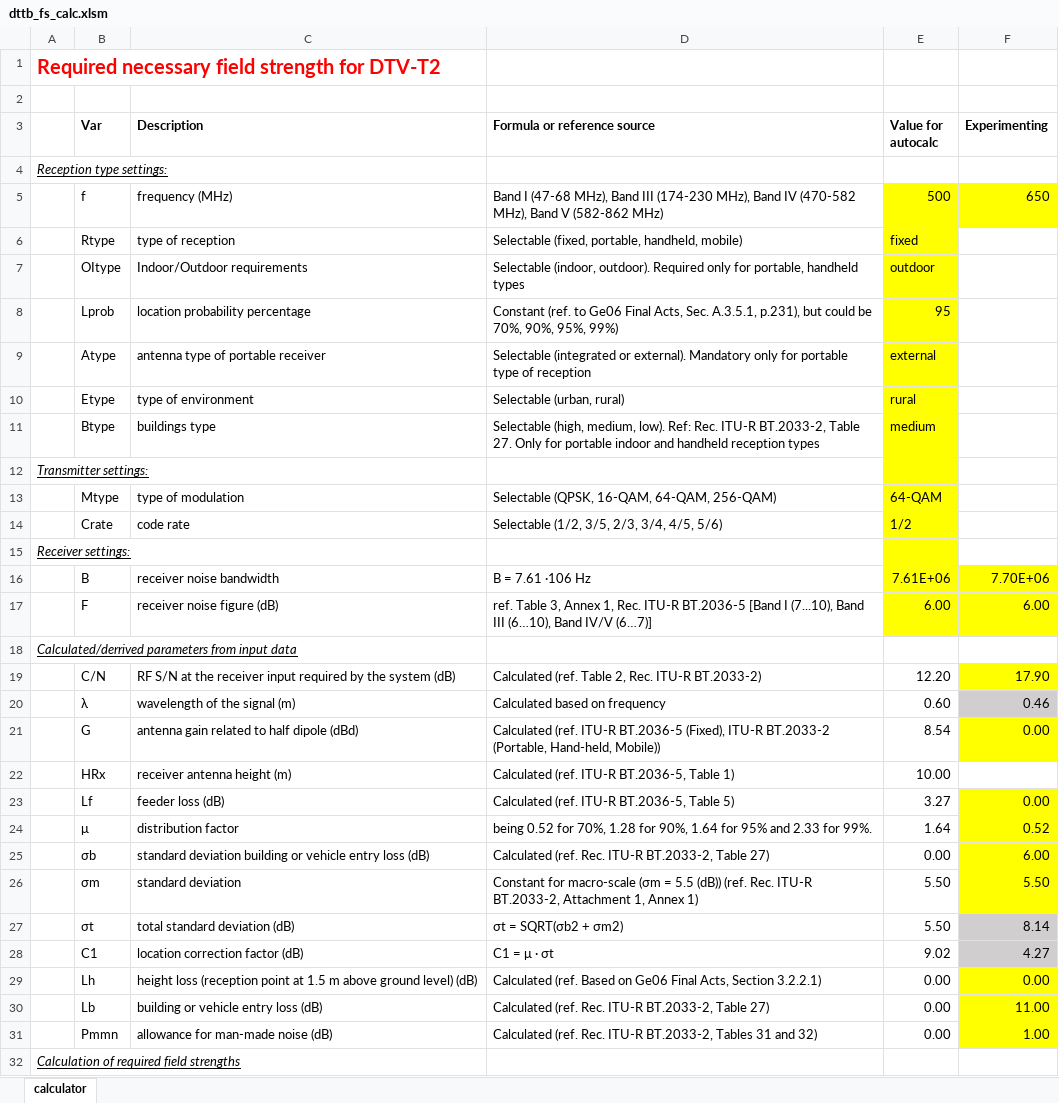
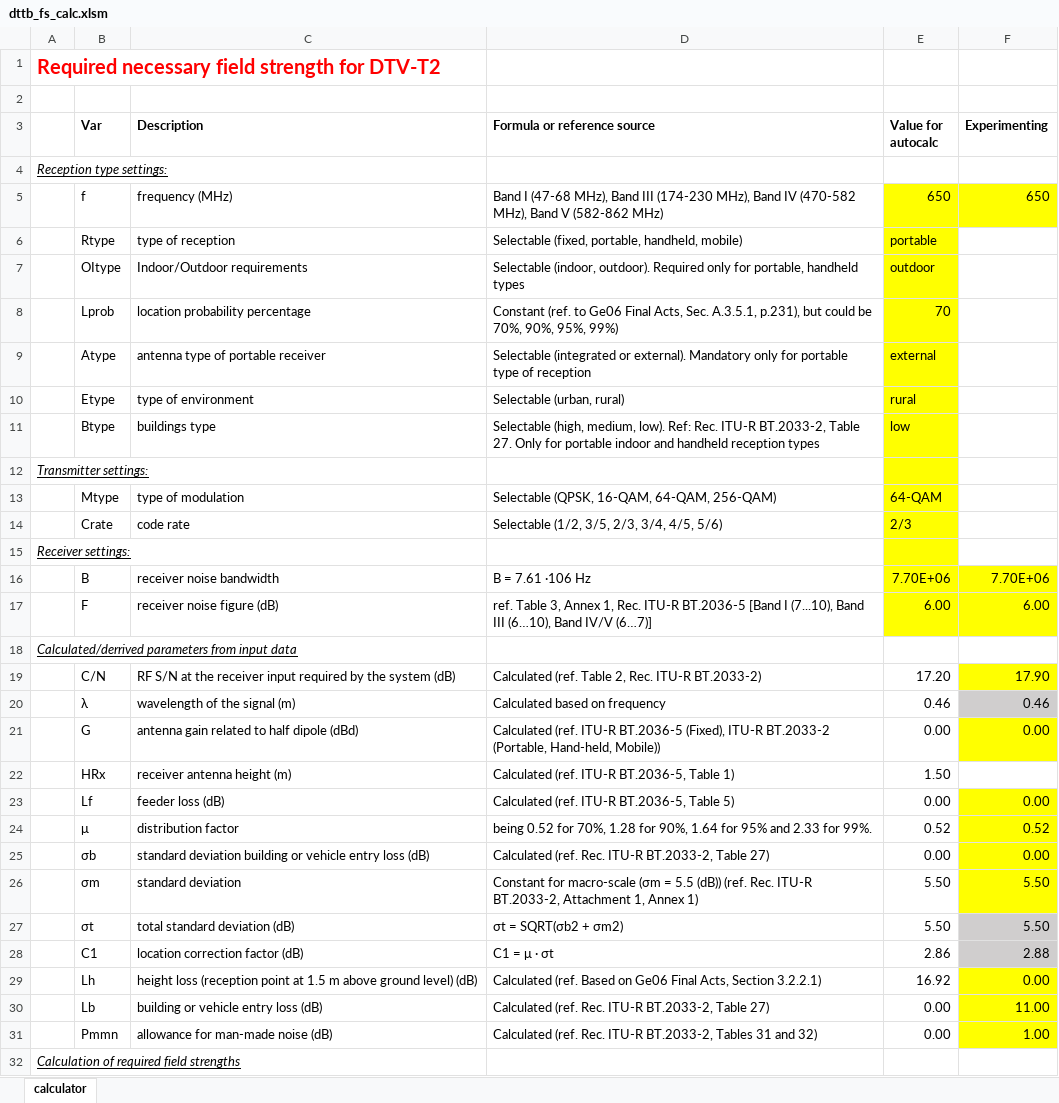
Before and after one commit to murzabaevb/dttb, an Excel workbook: doc/min fs calc/dttb_fs_calc.xlsm, sheet calculator, drawn as a sheet; only a part is shown; values as stored, in another font and other column widths than the file's, no borders; the diff covers the shown part only; the diff names each change by its address in the sheet, - before the commit and + after, or states it on an @@ line.

```diff
--- a/doc/min fs calc/dttb_fs_calc.xlsm (sheet calculator)
+++ b/doc/min fs calc/dttb_fs_calc.xlsm (sheet calculator)
-E5 (Value for autocalc): 500
+E5 (Value for autocalc): 650
-E6 (Value for autocalc): fixed
+E6 (Value for autocalc): portable
-E8 (Value for autocalc): 95
+E8 (Value for autocalc): 70
-E11 (Value for autocalc): medium
+E11 (Value for autocalc): low
-E14 (Value for autocalc): 1/2
+E14 (Value for autocalc): 2/3
-E16 (Value for autocalc): 7.61E+06
+E16 (Value for autocalc): 7.70E+06
-E19 (Value for autocalc): 12.20
+E19 (Value for autocalc): 17.20
-E20 (Value for autocalc): 0.60
+E20 (Value for autocalc): 0.46
-E21 (Value for autocalc): 8.54
+E21 (Value for autocalc): 0.00
-E22 (Value for autocalc): 10.00
+E22 (Value for autocalc): 1.50
-E23 (Value for autocalc): 3.27
+E23 (Value for autocalc): 0.00
-E24 (Value for autocalc): 1.64
+E24 (Value for autocalc): 0.52
-F25 (Experimenting): 6.00
+F25 (Experimenting): 0.00
-F27 (Experimenting): 8.14
+F27 (Experimenting): 5.50
-E28 (Value for autocalc): 9.02
+E28 (Value for autocalc): 2.86
-F28 (Experimenting): 4.27
+F28 (Experimenting): 2.88
-E29 (Value for autocalc): 0.00
+E29 (Value for autocalc): 16.92
```
Also changed, not shown: 11 edited cells elsewhere in this sheet, 9 other files.
